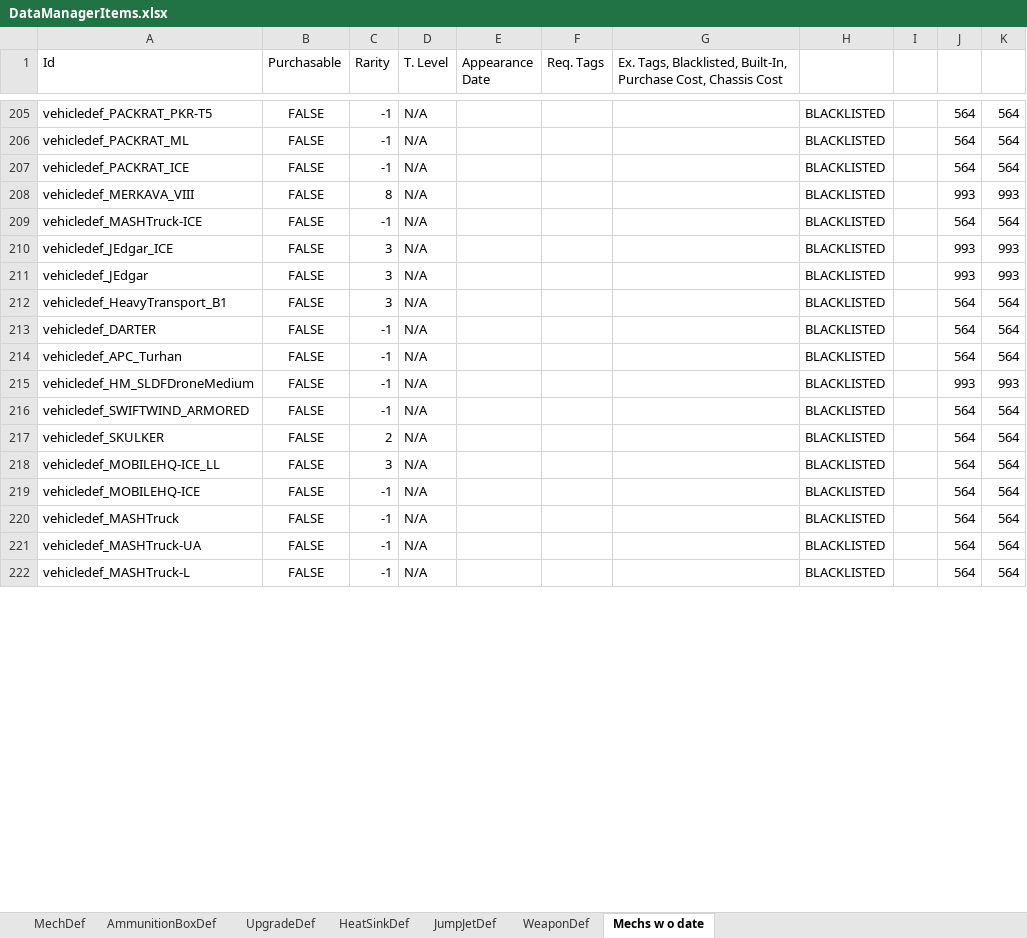
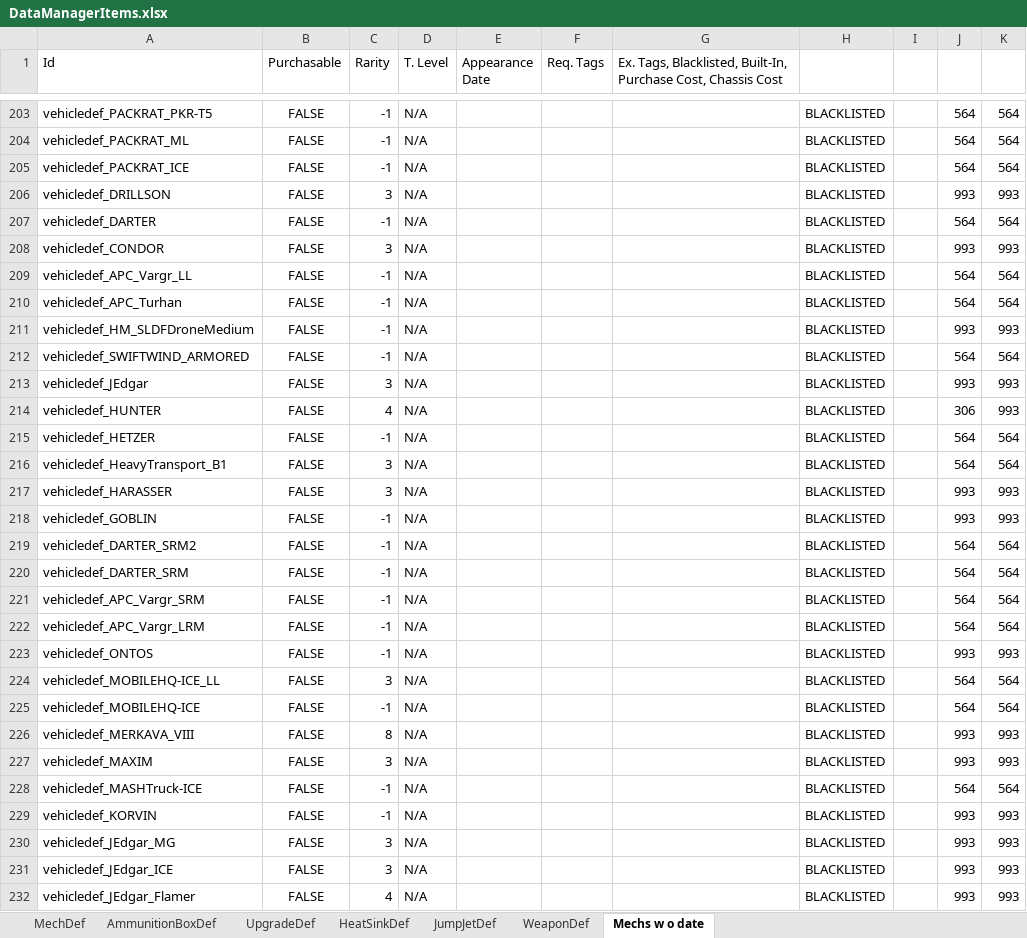
Before and after one commit to donZappo/Battletech-Revised-Release-Version, an Excel workbook: vfProcGenStores/DataManagerItems.xlsx, sheet Mechs w o date, drawn as a sheet; only a part is shown, gaps mark what is left out; the shorter side is filled out with more unchanged rows; values as stored, in another font and other column widths than the file's, no borders; addresses are those after the commit; the diff covers the shown part only; the diff names each change by its address in the sheet, - before the commit and + after, or states it on an @@ line.

```diff
--- a/vfProcGenStores/DataManagerItems.xlsx (sheet Mechs w o date)
+++ b/vfProcGenStores/DataManagerItems.xlsx (sheet Mechs w o date)
-A206 (Id): vehicledef_JEdgar
+A206 (Id): vehicledef_DRILLSON
+row 208: vehicledef_CONDOR | FALSE | 3 | N/A |  |  |  | BLACKLISTED |  | 993 | 993
@@ row 161 moved to row 209: vehicledef_APC_Vargr_LL @@
+row 213: vehicledef_JEdgar | FALSE | 3 | N/A |  |  |  | BLACKLISTED |  | 993 | 993
+row 214: vehicledef_HUNTER | FALSE | 4 | N/A |  |  |  | BLACKLISTED |  | 306 | 993
-A215 (Id): vehicledef_SKULKER
+A215 (Id): vehicledef_HETZER
-C215 (Rarity): 2
+C215 (Rarity): -1
@@ row 212 moved to row 216: vehicledef_HeavyTransport_B1 @@
+row 217: vehicledef_HARASSER | FALSE | 3 | N/A |  |  |  | BLACKLISTED |  | 993 | 993
+row 218: vehicledef_GOBLIN | FALSE | -1 | N/A |  |  |  | BLACKLISTED |  | 993 | 993
@@ row 225 moved to row 219: vehicledef_DARTER_SRM2 @@
+row 220: vehicledef_DARTER_SRM | FALSE | -1 | N/A |  |  |  | BLACKLISTED |  | 564 | 564
@@ row 159 moved to row 221: vehicledef_APC_Vargr_SRM @@
@@ row 160 moved to row 222: vehicledef_APC_Vargr_LRM @@
+row 223: vehicledef_ONTOS | FALSE | -1 | N/A |  |  |  | BLACKLISTED |  | 993 | 993
@@ row 208 moved to row 226: vehicledef_MERKAVA_VIII @@
+row 227: vehicledef_MAXIM | FALSE | 3 | N/A |  |  |  | BLACKLISTED |  | 993 | 993
@@ row 209 moved to row 228: vehicledef_MASHTruck-ICE @@
+row 229: vehicledef_KORVIN | FALSE | -1 | N/A |  |  |  | BLACKLISTED |  | 993 | 993
+row 230: vehicledef_JEdgar_MG | FALSE | 3 | N/A |  |  |  | BLACKLISTED |  | 993 | 993
@@ row 210 moved to row 231: vehicledef_JEdgar_ICE @@
+row 232: vehicledef_JEdgar_Flamer | FALSE | 4 | N/A |  |  |  | BLACKLISTED |  | 993 | 993
```
Also changed, not shown: 12 added rows, 8 moved rows and 6 edited cells elsewhere in this sheet, sheet MechDef, sheet UpgradeDef, sheet WeaponDef, sheet HeatSinkDef, sheet AmmunitionBoxDef, 41 other files.
